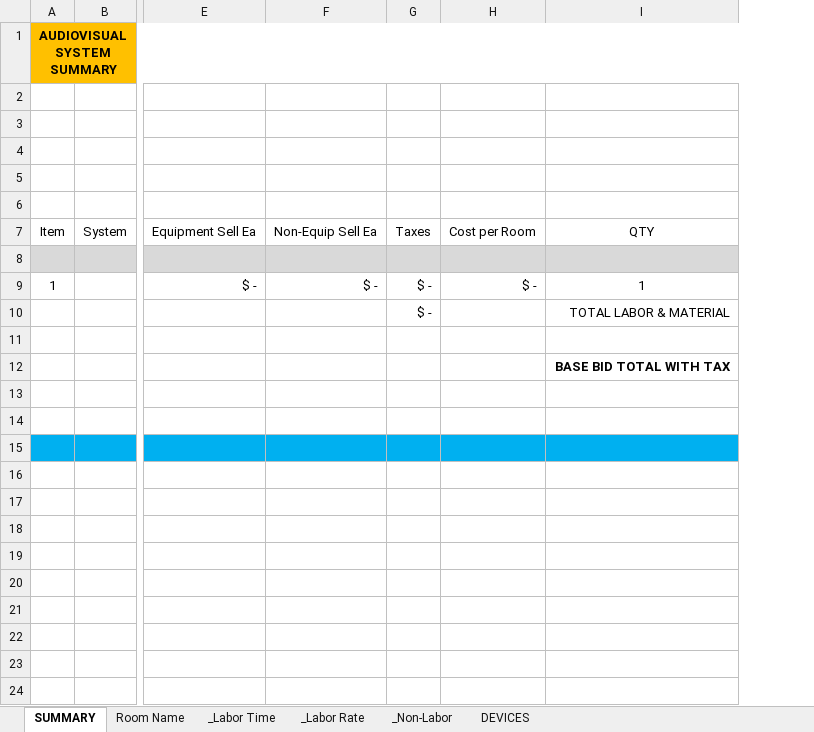
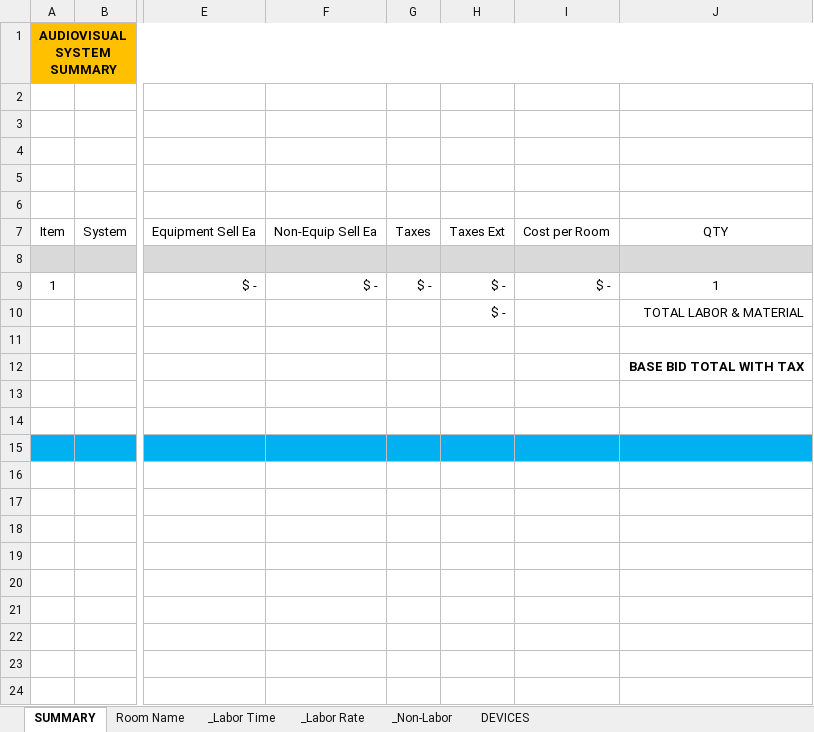
Before and after one commit to bruceb85/av_equipment_list, an Excel workbook: AV BOM/AV BOM v1.09.xlsx, sheet SUMMARY, drawn as a sheet; only a part is shown, gaps mark what is left out; values as stored, in another font and other column widths than the file's, no borders; the diff names each change by its address in the sheet, - before the commit and + after, or states it on an @@ line.

Commit message:
update tax count

```diff
--- a/AV BOM/AV BOM v1.09.xlsx (sheet SUMMARY)
+++ b/AV BOM/AV BOM v1.09.xlsx (sheet SUMMARY)
+column H, rows 7-10: Taxes Ext |  | $ - | $ -
-G10: $ -
+G10: (empty)
```
Also changed, not shown: formulas that keep their value.
